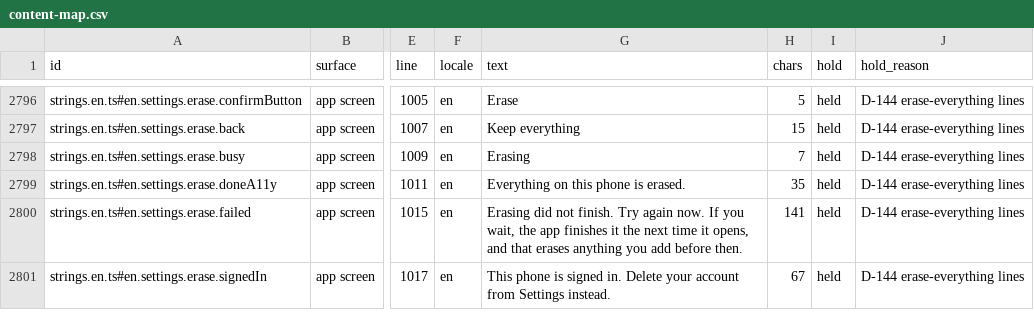
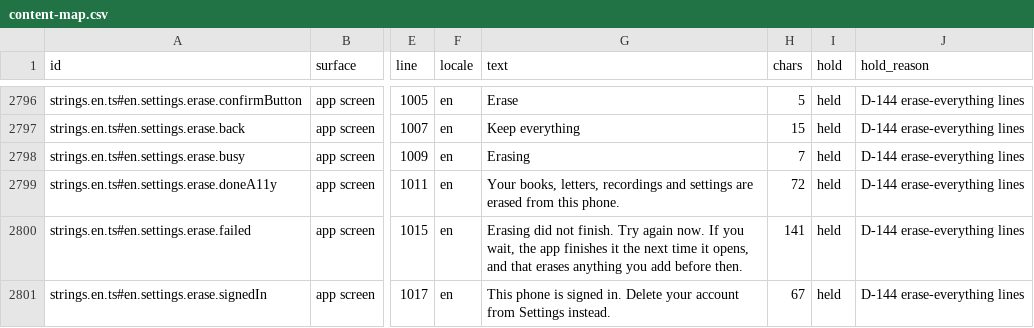
Before and after one commit to thesaurabhpareek/earlyletters, a CSV file: docs/content/map/content-map.csv, drawn as a sheet; only a part is shown, gaps mark what is left out; the diff names each change by its address in the sheet, - before the commit and + after, or states it on an @@ line.

```diff
--- a/docs/content/map/content-map.csv
+++ b/docs/content/map/content-map.csv
-G2799 (text): Everything on this phone is erased.
+G2799 (text): Your books, letters, recordings and settings are erased from this phone.
-H2799 (chars): 35
+H2799 (chars): 72
```
Also changed, not shown: 4 other files.
